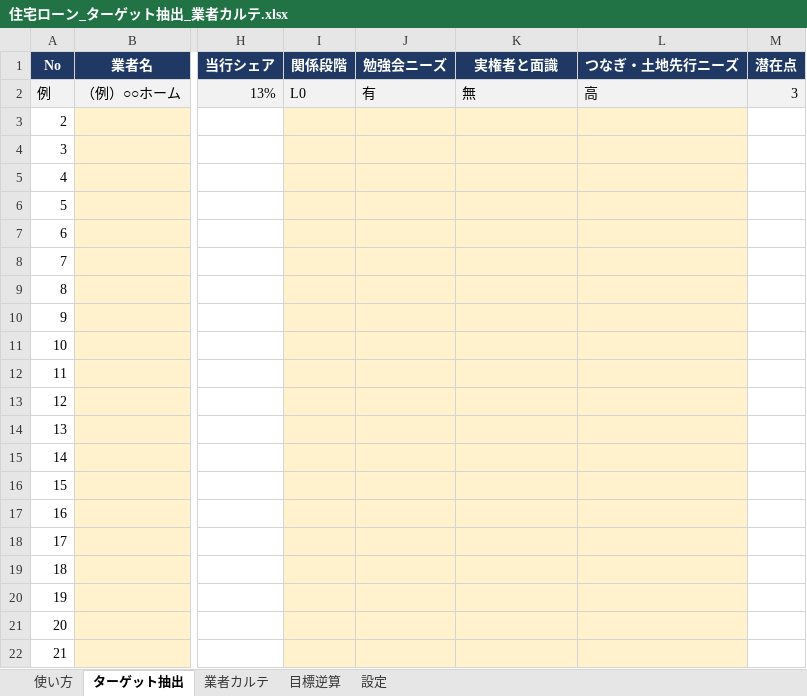
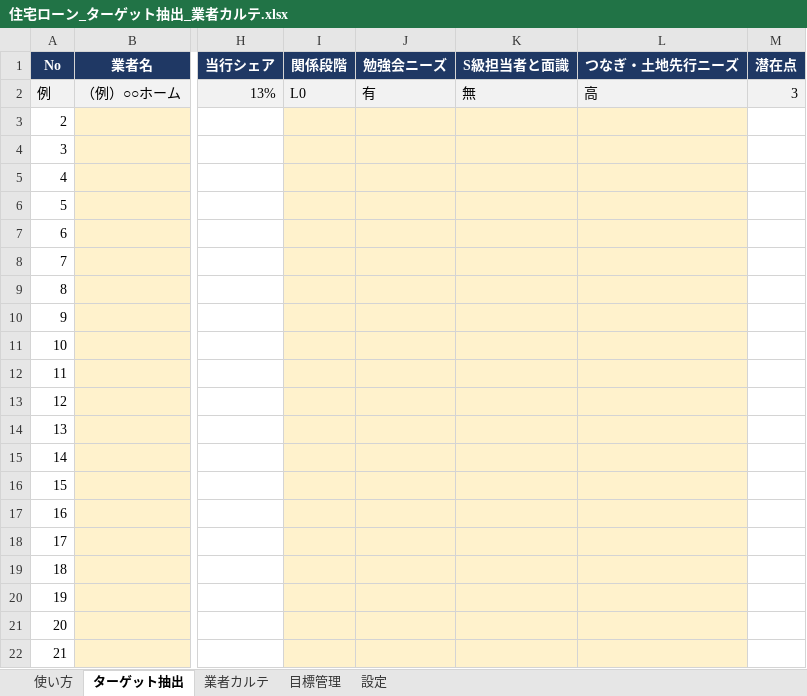
Before and after one commit to suu-f/nikkei-bull-bear, an Excel workbook: meeting/住宅ローン_ターゲット抽出_業者カルテ.xlsx, sheet ターゲット抽出, drawn as a sheet; only a part is shown, gaps mark what is left out; values as stored, in another font and other column widths than the file's, no borders; conditional formats not drawn; the diff names each change by its address in the sheet, - before the commit and + after, or states it on an @@ line.

```diff
--- a/meeting/住宅ローン_ターゲット抽出_業者カルテ.xlsx (sheet ターゲット抽出)
+++ b/meeting/住宅ローン_ターゲット抽出_業者カルテ.xlsx (sheet ターゲット抽出)
-sheet tab: 目標逆算
+sheet tab: 目標管理
-K1: 実権者と面識
+K1: S級担当者と面識
```
Also changed, not shown: sheet 目標管理, sheet 使い方, sheet 業者カルテ, 2 other files.
